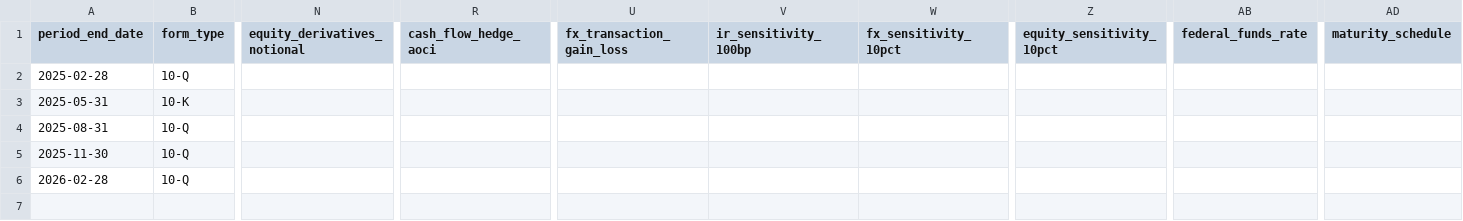
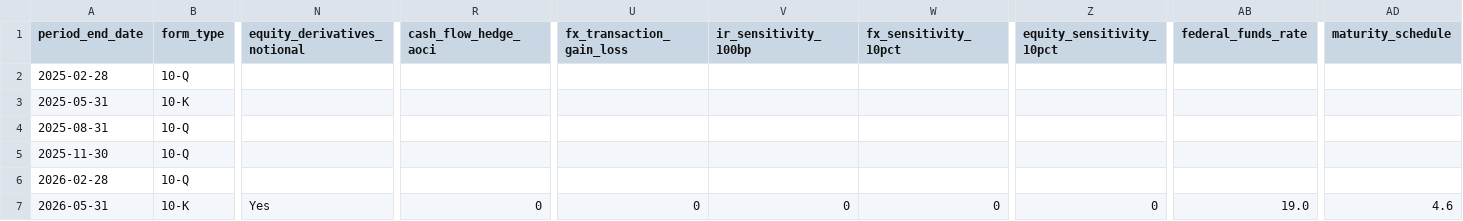
Before and after one commit to lukasbecker36-dot/sec-derivatives-, a CSV file: output/payx/tracking.csv, drawn as a sheet; only a part is shown, gaps mark what is left out; rows hold the shown columns only; the diff names each change by its address in the sheet, - before the commit and + after, or states it on an @@ line.

```diff
--- a/output/payx/tracking.csv
+++ b/output/payx/tracking.csv
+row 7: 2026-05-31 | 10-K | Yes | 0 | 0 | 0 | 0 | 0 | 19.0 | 4.6
```
Also changed, not shown: output/nflx/tracking.csv, 6 other files.
